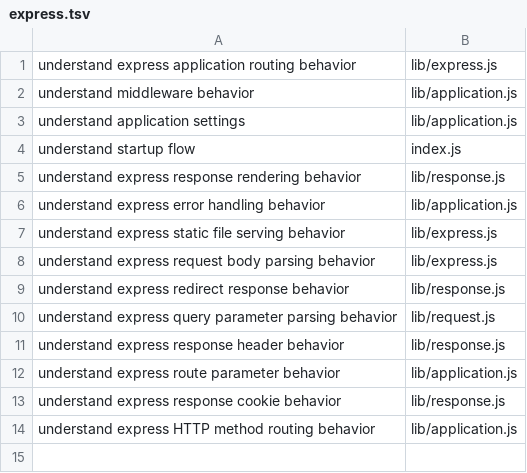
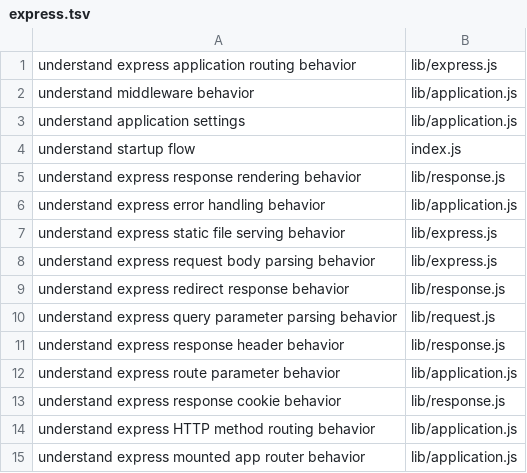
Before and after one commit to sleticalboy/CodeInsight-mcp, a TSV file: docs/task-routing-expectations/express.tsv, drawn as a sheet.

```diff
--- a/docs/task-routing-expectations/express.tsv
+++ b/docs/task-routing-expectations/express.tsv
@@ -14 +14,2 @@ understand express response cookie behavior	lib/response.js
 understand express HTTP method routing behavior	lib/application.js
+understand express mounted app router behavior	lib/application.js
```
Also changed, not shown: docs/task-routing-expectations/flask.tsv, docs/task-routing-expectations/gin.tsv, 6 other files.
